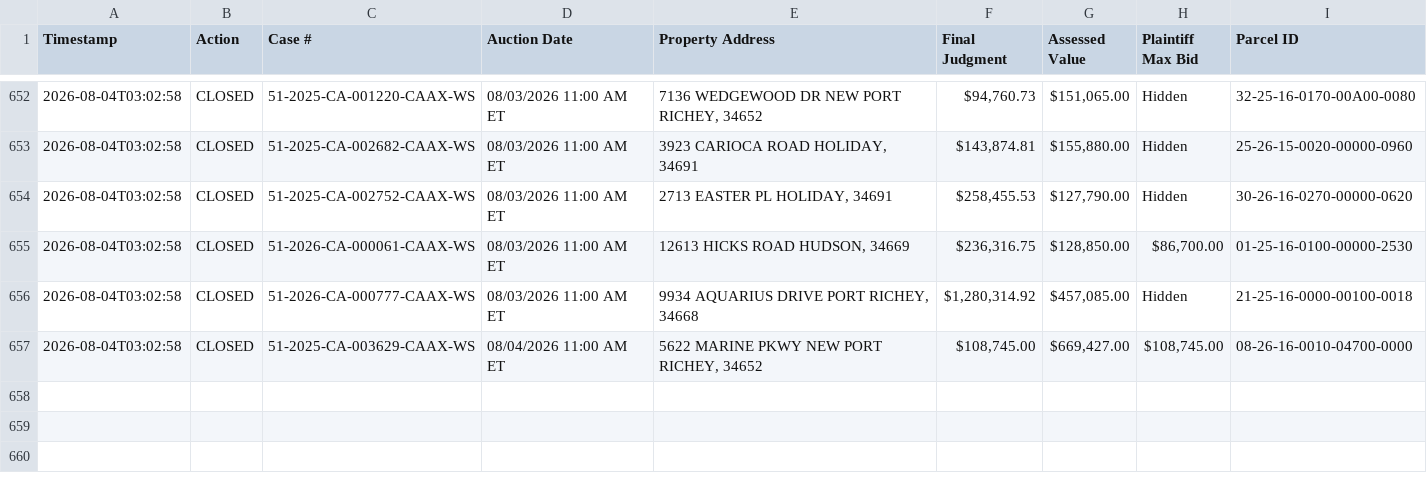
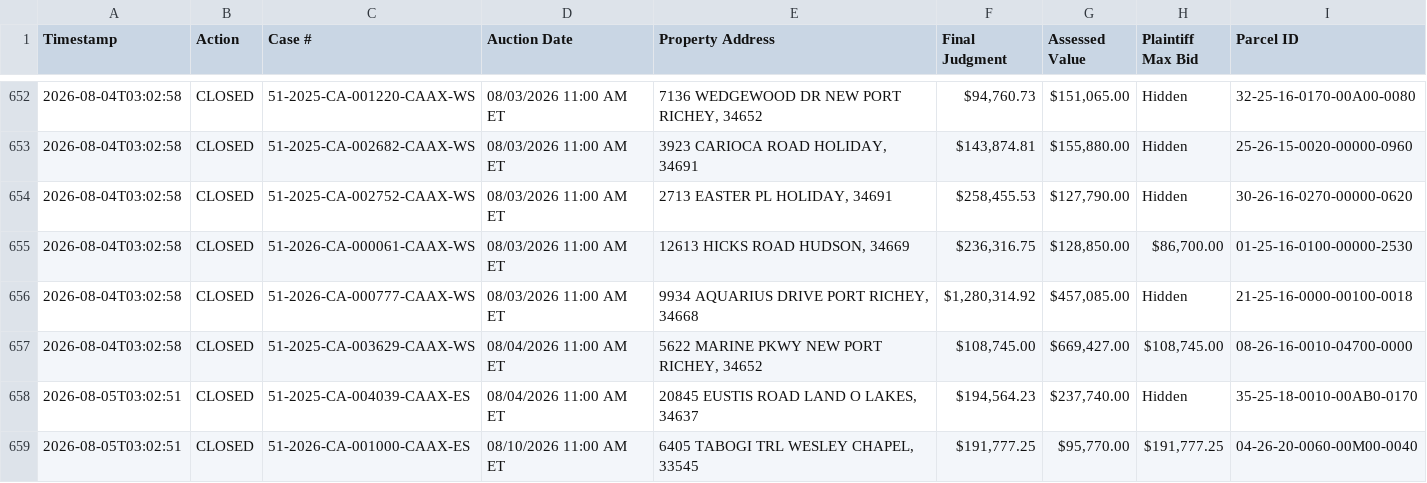
Before and after one commit to figlesias7/realforeclose-pasco, a CSV file: data/event_log.csv, drawn as a sheet; only a part is shown, gaps mark what is left out.

```diff
--- a/data/event_log.csv
+++ b/data/event_log.csv
@@ -657 +657,3 @@ Timestamp,Action,Case #,Auction Date,Property Address,Final Judgment,Assessed Va
 2026-08-04T03:02:58,CLOSED,51-2025-CA-003629-CAAX-WS,08/04/2026 11:00 AM ET,"5622 MARINE PKWY NEW PORT RICHEY, 34652","$108,745.00","$669,427.00","$108,745.00",08-26-16-0010-04700-0000
+2026-08-05T03:02:51,CLOSED,51-2025-CA-004039-CAAX-ES,08/04/2026 11:00 AM ET,"20845 EUSTIS ROAD LAND O LAKES, 34637","$194,564.23","$237,740.00",Hidden,35-25-18-0010-00AB0-0170
+2026-08-05T03:02:51,CLOSED,51-2026-CA-001000-CAAX-ES,08/10/2026 11:00 AM ET,"6405 TABOGI TRL WESLEY CHAPEL, 33545","$191,777.25","$95,770.00","$191,777.25",04-26-20-0060-00M00-0040
```
Also changed, not shown: 3 other files.
